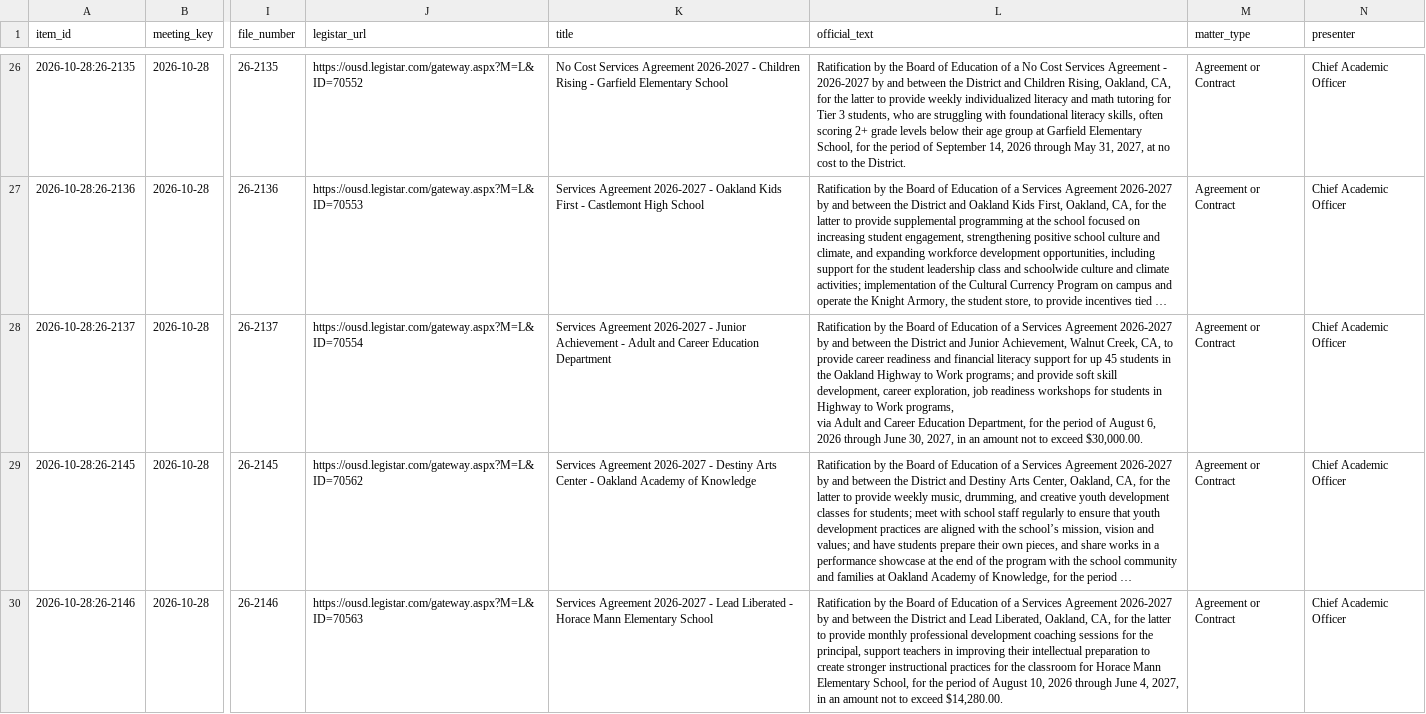
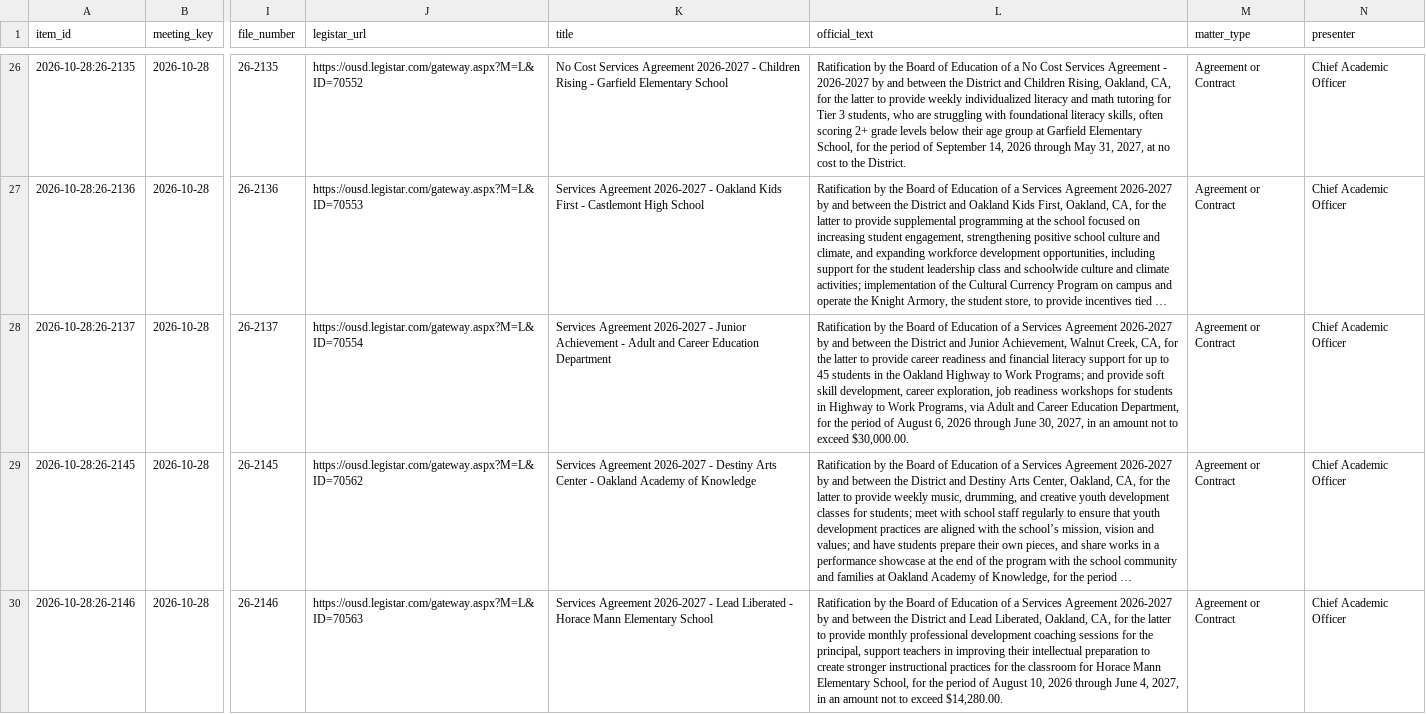
Before and after one commit to oakvs/ousd-consent-data, a CSV file: data/exports/meetings/2026-10-28.csv, drawn as a sheet; only a part is shown, gaps mark what is left out; long unchanged cells end in …; ↵ is a line break in a cell; the diff covers the shown part only; the diff names each change by its address in the sheet, - before the commit and + after, or states it on an @@ line.

```diff
--- a/data/exports/meetings/2026-10-28.csv
+++ b/data/exports/meetings/2026-10-28.csv
-L28 (official_text): …Creek, CA, to provide career readiness and financial literacy support for up 45 students in the Oakland Highway to Work programs; and provide soft skill development, career exploration, job readiness workshops for students in Highway to Work programs, ↵ via Adult…
+L28 (official_text): …Creek, CA, for the latter to provide career readiness and financial literacy support for up to 45 students in the Oakland Highway to Work Programs; and provide soft skill development, career exploration, job readiness workshops for students in Highway to Work Programs, via Adult…
```
Also changed, not shown: 1 edited cell elsewhere in this file, data/exports/meetings.csv, 6 other files.
